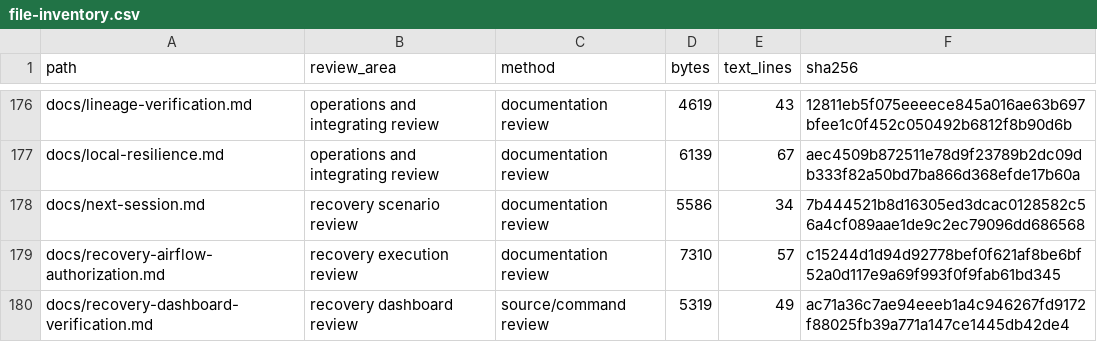
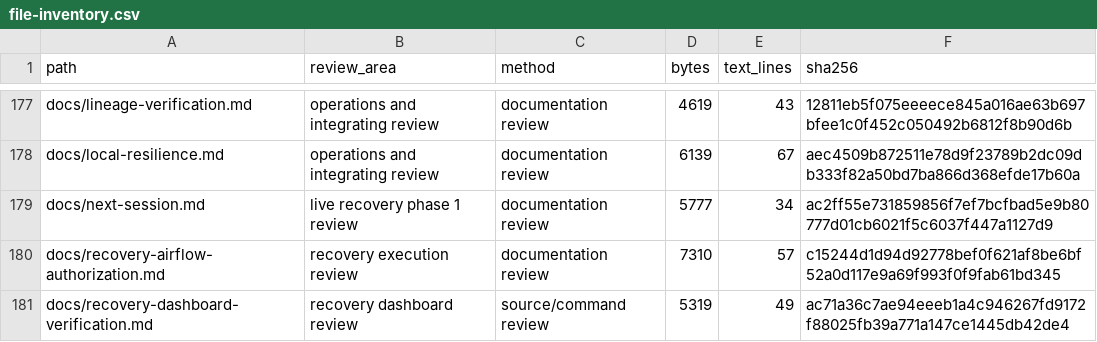
Before and after one commit to RJ1899157/PipeGuard, a CSV file: docs/audit/file-inventory.csv, drawn as a sheet; only a part is shown, gaps mark what is left out; the diff covers the shown part only.

Commit message:
Verify live terminal failure and preserve producer start during source handoff

```diff
--- a/docs/audit/file-inventory.csv
+++ b/docs/audit/file-inventory.csv
@@ -177,3 +178,3 @@ docs/lineage-verification.md,operations and integrating review,documentation rev
 docs/local-resilience.md,operations and integrating review,documentation review,6139,67,aec4509b872511e78d9f23789b2dc09db333f82a50bd7ba866d368efde17b60a
-docs/next-session.md,recovery scenario review,documentation review,5586,34,7b444521b8d16305ed3dcac0128582c56a4cf089aae1de9c2ec79096dd686568
+docs/next-session.md,live recovery phase 1 review,documentation review,5777,34,ac2ff55e731859856f7ef7bcfbad5e9b80777d01cb6021f5c6037f447a1127d9
 docs/recovery-airflow-authorization.md,recovery execution review,documentation review,7310,57,c15244d1d94d92778bef0f621af8be6bf52a0d117e9a69f993f0f9fab61bd345
```
Also changed, not shown: 2 added rows and 24 edited cells elsewhere in this file, 10 other files.
